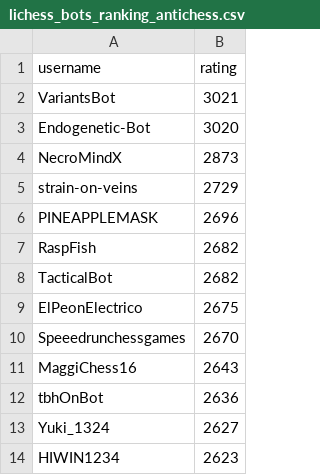
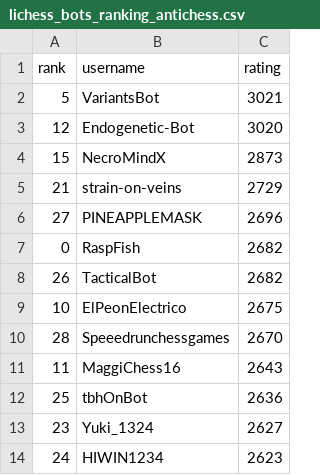
Before and after one commit to OhNoMyKing-Code/BotRank, a CSV file: lichess_bots_ranking_antichess.csv, drawn as a sheet; only a part is shown; the diff names each change by its address in the sheet, - before the commit and + after, or states it on an @@ line.

```diff
--- a/lichess_bots_ranking_antichess.csv
+++ b/lichess_bots_ranking_antichess.csv
+column A (rank), rows 2-14: 5 | 12 | 15 | 21 | 27 | 0 | 26 | 10 | 28 | 11 | 25 | 23 | 24
```
Also changed, not shown: lichess_bots_ranking_blitz.csv, lichess_bots_ranking_bullet.csv, 9 other files.
